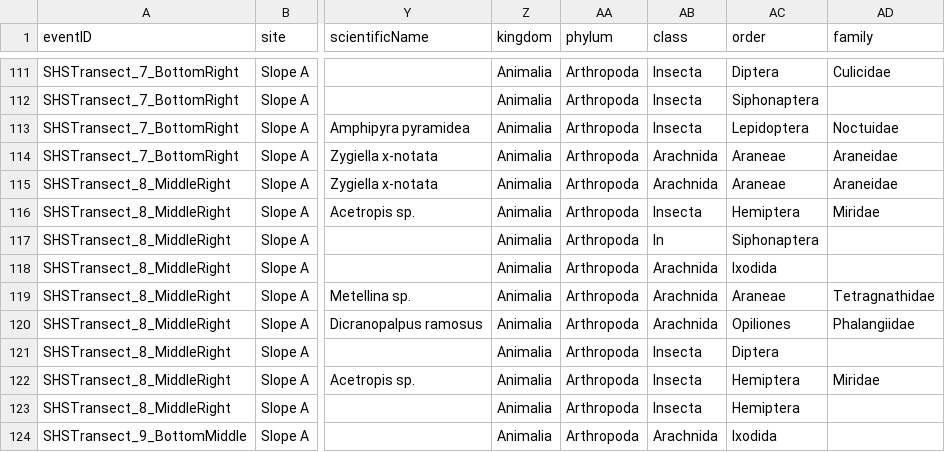
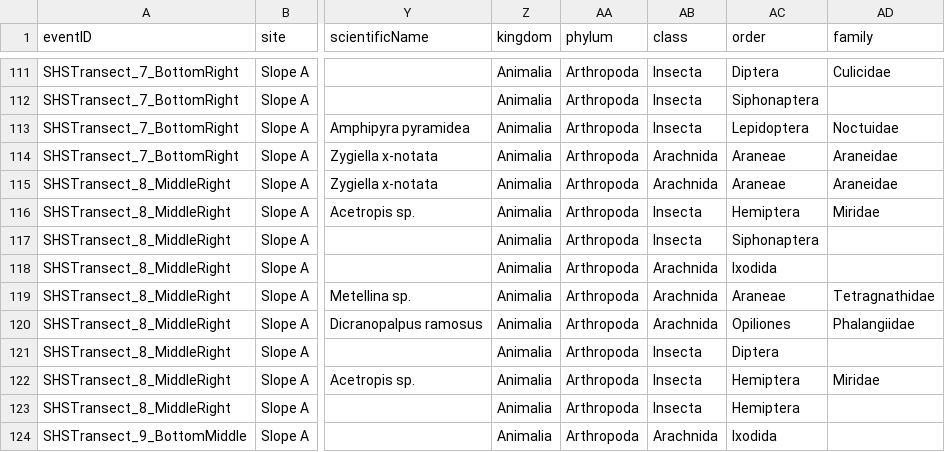
Before and after one commit to c-noonan-02/lochranza_EIA_data, a CSV file: Data/arran_data_full.csv, drawn as a sheet; only a part is shown, gaps mark what is left out; the diff names each change by its address in the sheet, - before the commit and + after, or states it on an @@ line.

```diff
--- a/Data/arran_data_full.csv
+++ b/Data/arran_data_full.csv
-AB117 (class): In
+AB117 (class): Insecta
```
Also changed, not shown: 1 other file.
